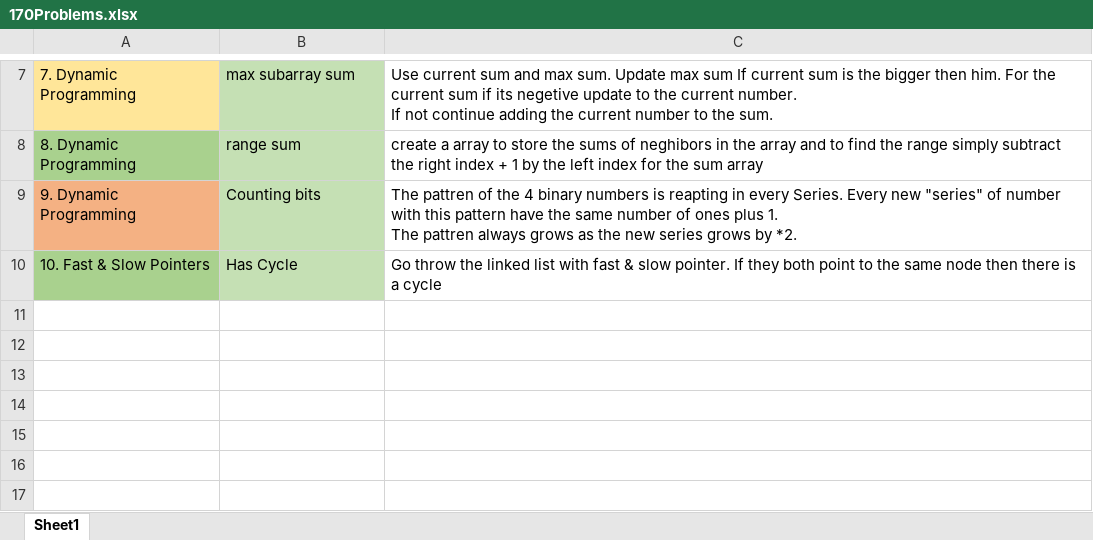
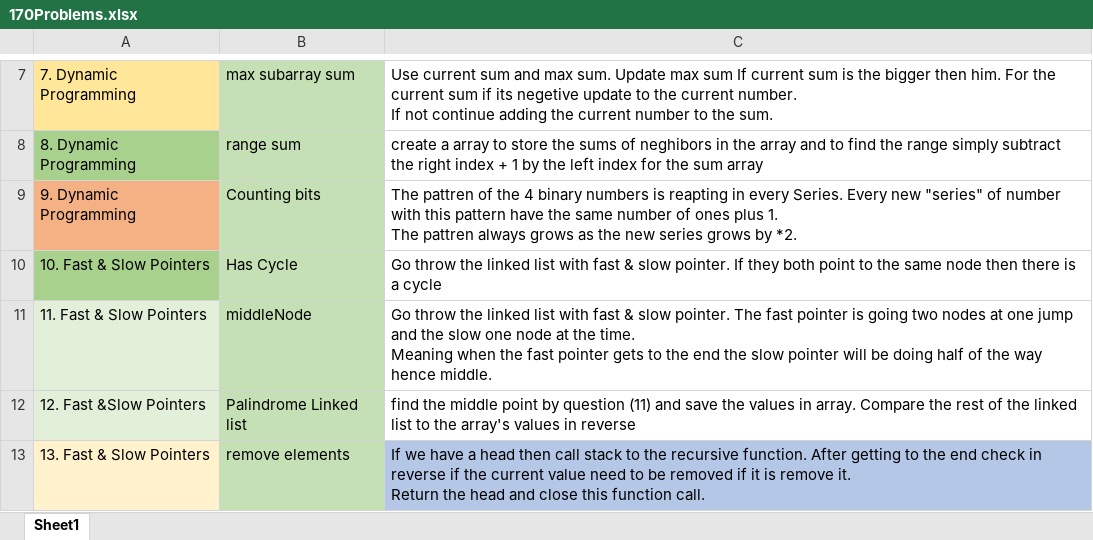
Before and after one commit to programmer1024r/170LeetcodeProblems, an Excel workbook: 170Problems.xlsx, sheet Sheet1, drawn as a sheet; only a part is shown, gaps mark what is left out; values as stored, in another font and other column widths than the file's, no borders; ↵ is a line break in a cell; the diff names each change by its address in the sheet, - before the commit and + after, or states it on an @@ line.

Commit message:
almost finish all fast & slow pointers

```diff
--- a/170Problems.xlsx (sheet Sheet1)
+++ b/170Problems.xlsx (sheet Sheet1)
+row 11: 11. Fast & Slow Pointers | middleNode | Go throw the linked list with fast & slow pointer. The fast pointer is going two nodes at one jump and the slow one node at the time. ↵ Meaning when the fast pointer gets to the end the slow pointer will be doing half of the way hence middle.
+row 12: 12. Fast &Slow Pointers | Palindrome Linked list | find the middle point by question (11) and save the values in array. Compare the rest of the linked list to the array's values in reverse
+row 13: 13. Fast & Slow Pointers | remove elements | If we have a head then call stack to the recursive function. After getting to the end check in reverse if the current value need to be removed if it is remove it. ↵ Return the head and close this function call.
```
Also changed, not shown: 3 other files.
